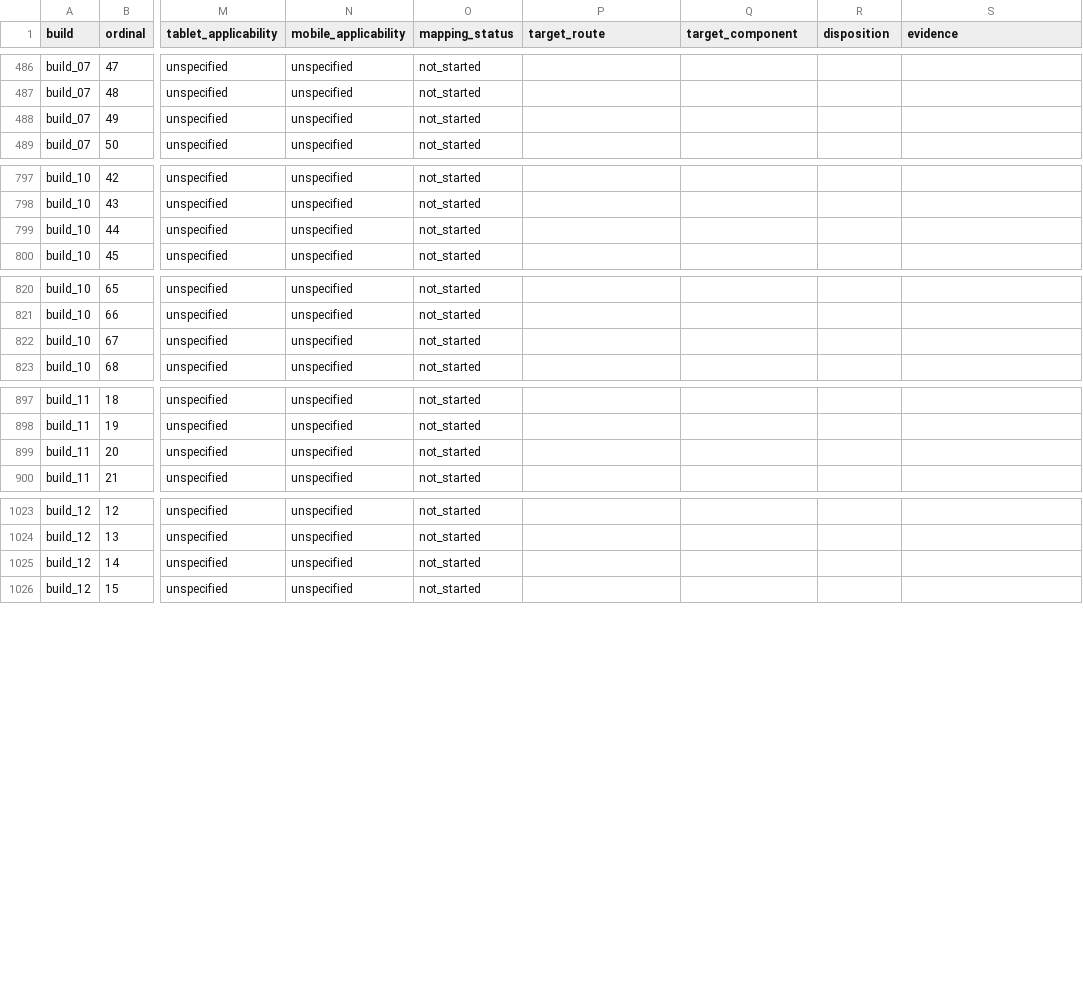
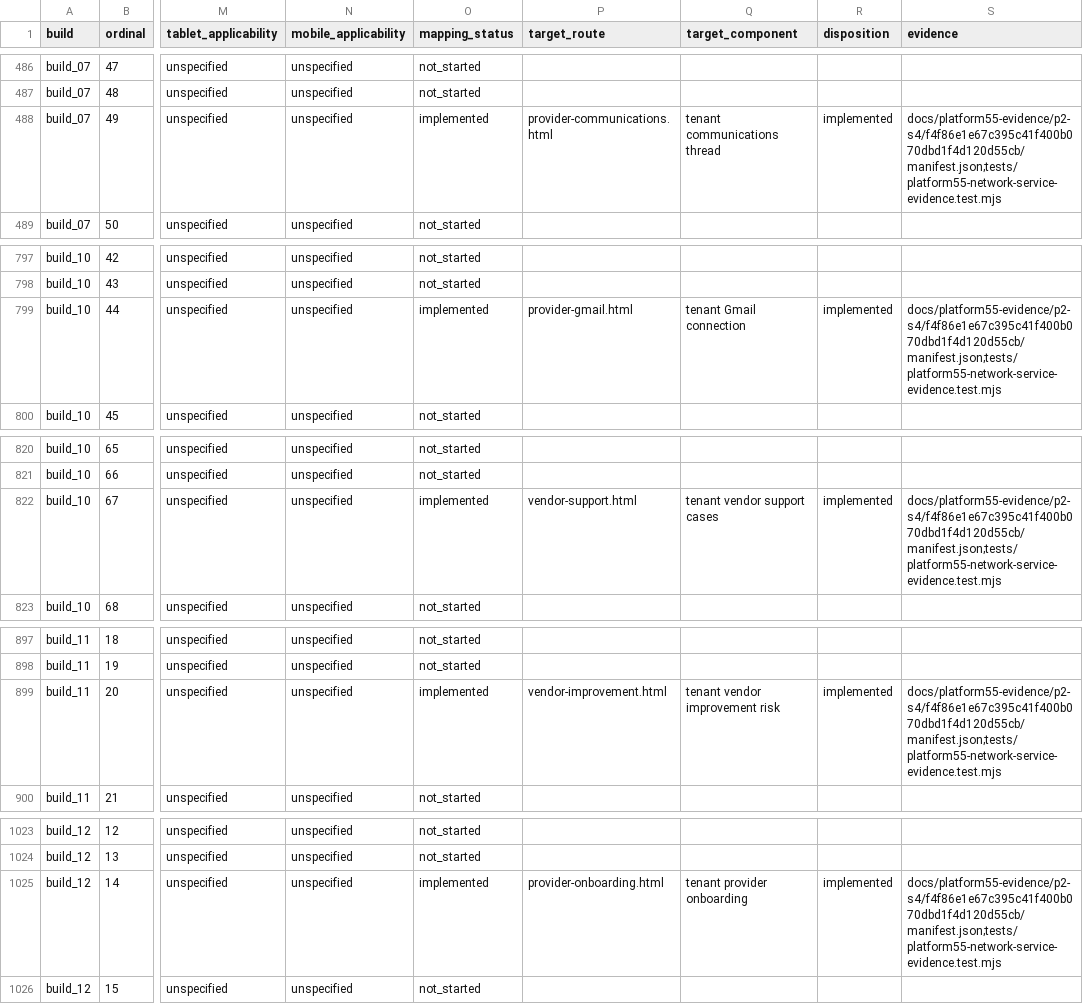
Before and after one commit to elandopando8892/rateware, a CSV file: docs/platform55-shell-build-matrix.csv, drawn as a sheet; only a part is shown, gaps mark what is left out; the diff covers the shown part only; the diff names each change by its address in the sheet, - before the commit and + after, or states it on an @@ line.

Commit message:
docs: record P2 network service evidence

```diff
--- a/docs/platform55-shell-build-matrix.csv
+++ b/docs/platform55-shell-build-matrix.csv
-O488 (mapping_status): not_started
+O488 (mapping_status): implemented
-P488 (target_route): (empty)
+P488 (target_route): provider-communications.html
-Q488 (target_component): (empty)
+Q488 (target_component): tenant communications thread
-R488 (disposition): (empty)
+R488 (disposition): implemented
-S488 (evidence): (empty)
+S488 (evidence): docs/platform55-evidence/p2-s4/f4f86e1e67c395c41f400b070dbd1f4d120d55cb/manifest.json;tests/platform55-network-service-evidence.test.mjs
-O799 (mapping_status): not_started
+O799 (mapping_status): implemented
-P799 (target_route): (empty)
+P799 (target_route): provider-gmail.html
-Q799 (target_component): (empty)
+Q799 (target_component): tenant Gmail connection
-R799 (disposition): (empty)
+R799 (disposition): implemented
-S799 (evidence): (empty)
+S799 (evidence): docs/platform55-evidence/p2-s4/f4f86e1e67c395c41f400b070dbd1f4d120d55cb/manifest.json;tests/platform55-network-service-evidence.test.mjs
-O822 (mapping_status): not_started
+O822 (mapping_status): implemented
-P822 (target_route): (empty)
+P822 (target_route): vendor-support.html
-Q822 (target_component): (empty)
+Q822 (target_component): tenant vendor support cases
-R822 (disposition): (empty)
+R822 (disposition): implemented
-S822 (evidence): (empty)
+S822 (evidence): docs/platform55-evidence/p2-s4/f4f86e1e67c395c41f400b070dbd1f4d120d55cb/manifest.json;tests/platform55-network-service-evidence.test.mjs
-O899 (mapping_status): not_started
+O899 (mapping_status): implemented
-P899 (target_route): (empty)
+P899 (target_route): vendor-improvement.html
-Q899 (target_component): (empty)
+Q899 (target_component): tenant vendor improvement risk
-R899 (disposition): (empty)
+R899 (disposition): implemented
-S899 (evidence): (empty)
+S899 (evidence): docs/platform55-evidence/p2-s4/f4f86e1e67c395c41f400b070dbd1f4d120d55cb/manifest.json;tests/platform55-network-service-evidence.test.mjs
-O1025 (mapping_status): not_started
+O1025 (mapping_status): implemented
-P1025 (target_route): (empty)
+P1025 (target_route): provider-onboarding.html
-Q1025 (target_component): (empty)
+Q1025 (target_component): tenant provider onboarding
-R1025 (disposition): (empty)
+R1025 (disposition): implemented
-S1025 (evidence): (empty)
+S1025 (evidence): docs/platform55-evidence/p2-s4/f4f86e1e67c395c41f400b070dbd1f4d120d55cb/manifest.json;tests/platform55-network-service-evidence.test.mjs
```
Also changed, not shown: 40 edited cells elsewhere in this file, 7 other files.
